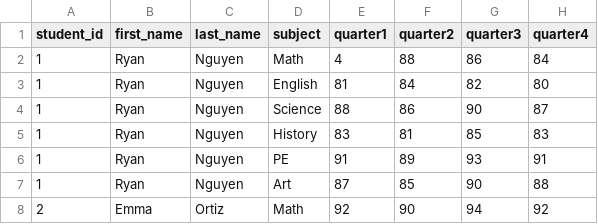
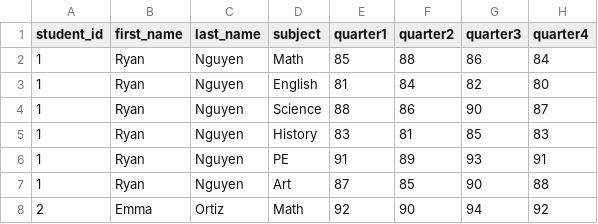
Before and after one commit to w1iii/Student-Grade-Management-System, a CSV file: students/grade_9.csv, drawn as a sheet; only a part is shown.

Commit message:
removed redundant files. only 1 students folder

```diff
--- a/students/grade_9.csv
+++ b/students/grade_9.csv
@@ -1,3 +1,3 @@
 student_id,first_name,last_name,subject,quarter1,quarter2,quarter3,quarter4
-1,Ryan,Nguyen,Math,4,88,86,84
+1,Ryan,Nguyen,Math,85,88,86,84
 1,Ryan,Nguyen,English,81,84,82,80
```
Also changed, not shown: students/grade_1.csv, students/grade_12.csv, 16 other files.
